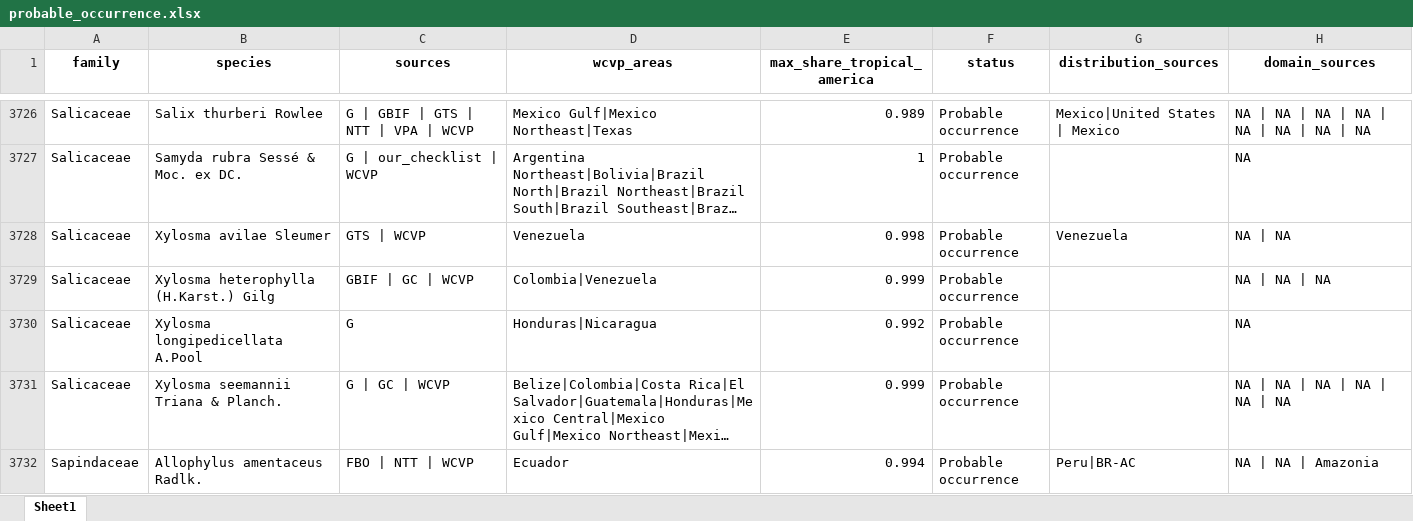
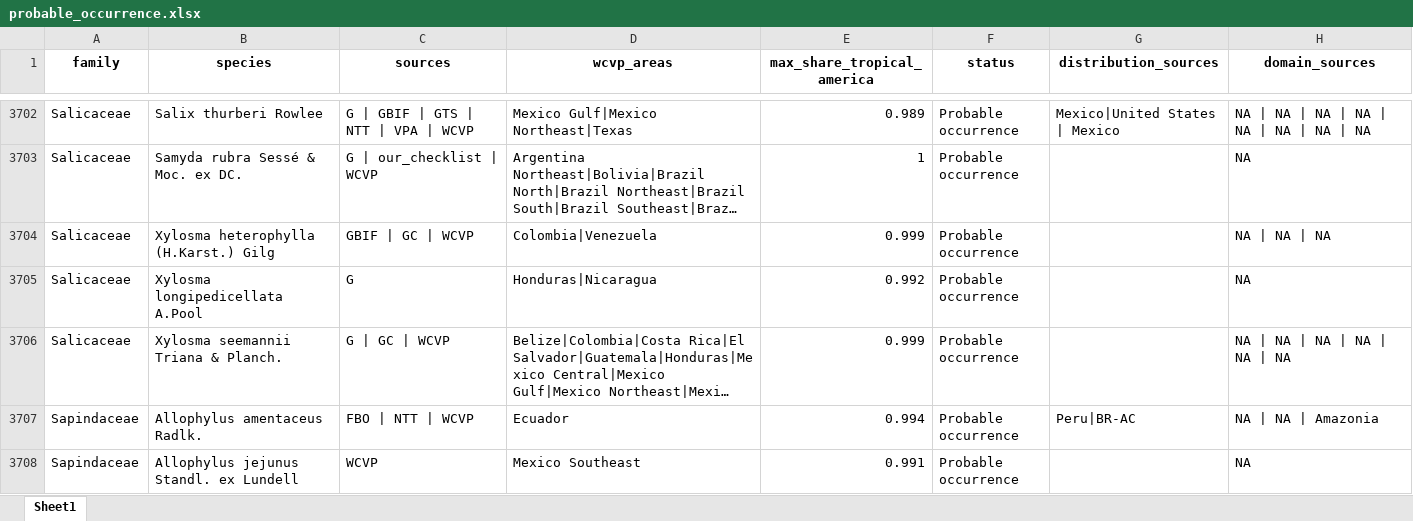
Before and after one commit to ggrittz/Endemism, an Excel workbook: outputs/tables/probable_occurrence.xlsx, sheet Sheet1, drawn as a sheet; only a part is shown, gaps mark what is left out; the shorter side is filled out with more unchanged rows; long unchanged cells end in …; values as stored, in another font and other column widths than the file's, no borders; the diff covers the shown part only; the diff names each change by its address in the sheet, - before the commit and + after, or states it on an @@ line.

```diff
--- a/outputs/tables/probable_occurrence.xlsx (sheet Sheet1)
+++ b/outputs/tables/probable_occurrence.xlsx (sheet Sheet1)
-row 3728: Salicaceae | Xylosma avilae Sleumer | GTS | WCVP | Venezuela | 0.998 | Probable occurrence | Venezuela | NA | NA
```
Also changed, not shown: 25 removed rows elsewhere in this sheet, outputs/tables/endemic_species_per_efg.xlsx, outputs/tables/er_area_inside_cce.xlsx, 47 other files.
